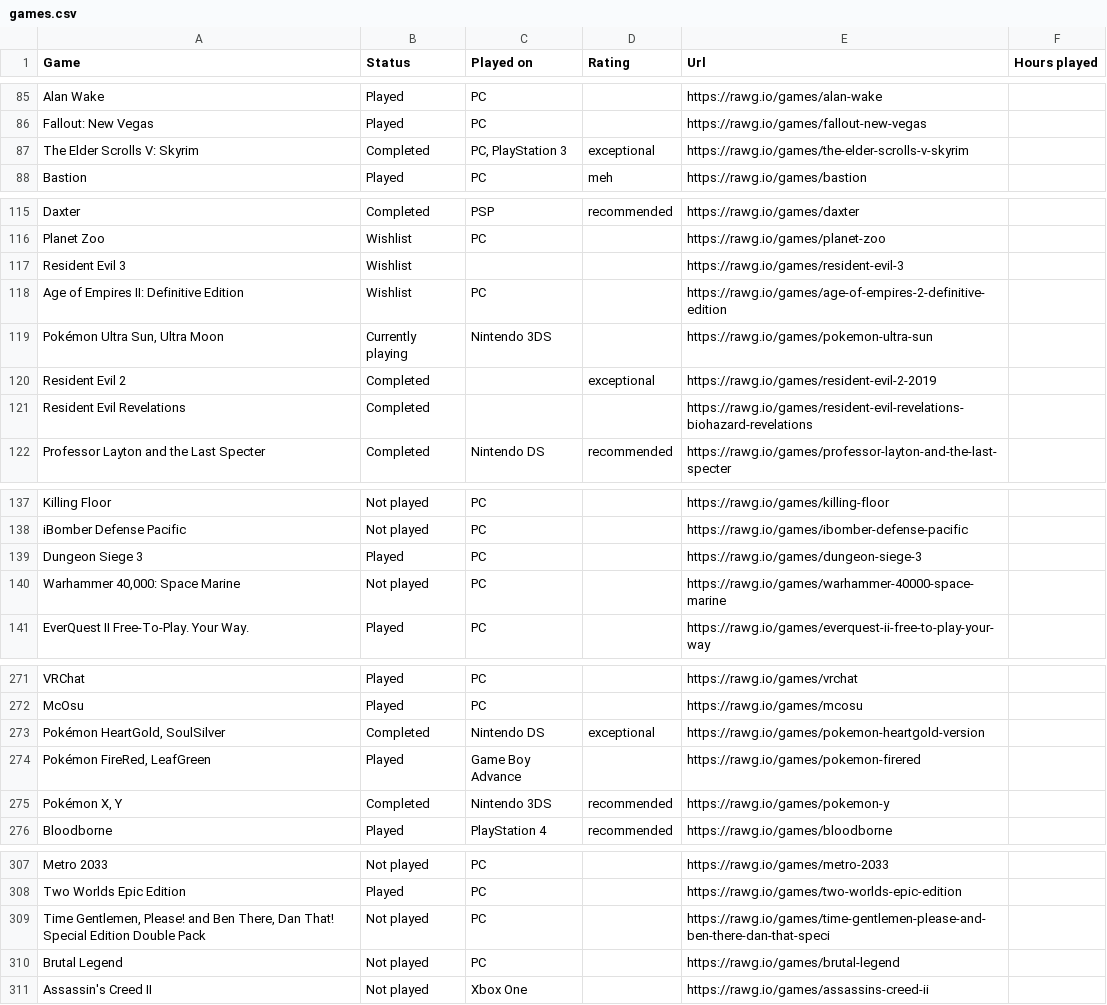
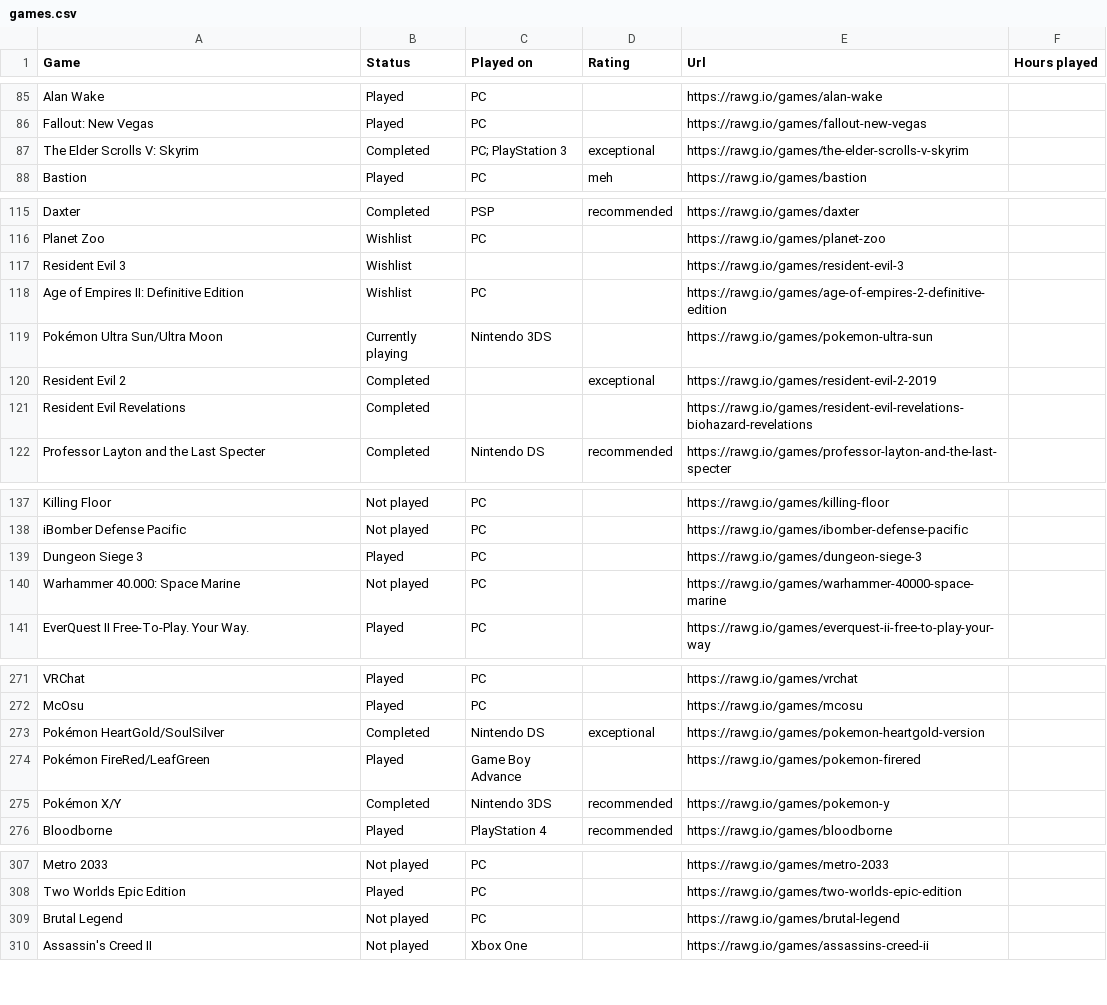
Before and after one commit to Educorreia932/Website, a CSV file: scripts/games.csv, drawn as a sheet; only a part is shown, gaps mark what is left out; the diff covers the shown part only.

Commit message:
Styled list of games played and solved a bug with commas in the .csv file

```diff
--- a/scripts/games.csv
+++ b/scripts/games.csv
@@ -87 +87 @@ Fallout: New Vegas,Played,PC,,https://rawg.io/games/fallout-new-vegas,""
-The Elder Scrolls V: Skyrim,Completed,"PC, PlayStation 3",exceptional,https://rawg.io/games/the-elder-scrolls-v-skyrim,""
+The Elder Scrolls V: Skyrim,Completed,PC; PlayStation 3,exceptional,https://rawg.io/games/the-elder-scrolls-v-skyrim,
@@ -119 +119 @@ Age of Empires II: Definitive Edition,Wishlist,PC,,https://rawg.io/games/age-of-
-"Pokémon Ultra Sun, Ultra Moon",Currently playing,Nintendo 3DS,,https://rawg.io/games/pokemon-ultra-sun,""
+Pokémon Ultra Sun/Ultra Moon,Currently playing,Nintendo 3DS,,https://rawg.io/games/pokemon-ultra-sun,
@@ -140 +140 @@ Dungeon Siege 3,Played,PC,,https://rawg.io/games/dungeon-siege-3,""
-"Warhammer 40,000: Space Marine",Not played,PC,,https://rawg.io/games/warhammer-40000-space-marine,""
+Warhammer 40.000: Space Marine,Not played,PC,,https://rawg.io/games/warhammer-40000-space-marine,
@@ -273,3 +273,3 @@ McOsu,Played,PC,,https://rawg.io/games/mcosu,""
-"Pokémon HeartGold, SoulSilver",Completed,Nintendo DS,exceptional,https://rawg.io/games/pokemon-heartgold-version,""
-"Pokémon FireRed, LeafGreen",Played,Game Boy Advance,,https://rawg.io/games/pokemon-firered,""
-"Pokémon X, Y",Completed,Nintendo 3DS,recommended,https://rawg.io/games/pokemon-y,""
+Pokémon HeartGold/SoulSilver,Completed,Nintendo DS,exceptional,https://rawg.io/games/pokemon-heartgold-version,
+Pokémon FireRed/LeafGreen,Played,Game Boy Advance,,https://rawg.io/games/pokemon-firered,
+Pokémon X/Y,Completed,Nintendo 3DS,recommended,https://rawg.io/games/pokemon-y,
@@ -309 +308,0 @@ Two Worlds Epic Edition,Played,PC,,https://rawg.io/games/two-worlds-epic-edition
-"Time Gentlemen, Please! and Ben There, Dan That! Special Edition Double Pack",Not played,PC,,https://rawg.io/games/time-gentlemen-please-and-ben-there-dan-that-speci,""
```
Also changed, not shown: 16 added rows, 16 removed rows, 13 moved rows and 4 edited cells elsewhere in this file, 4 other files.
